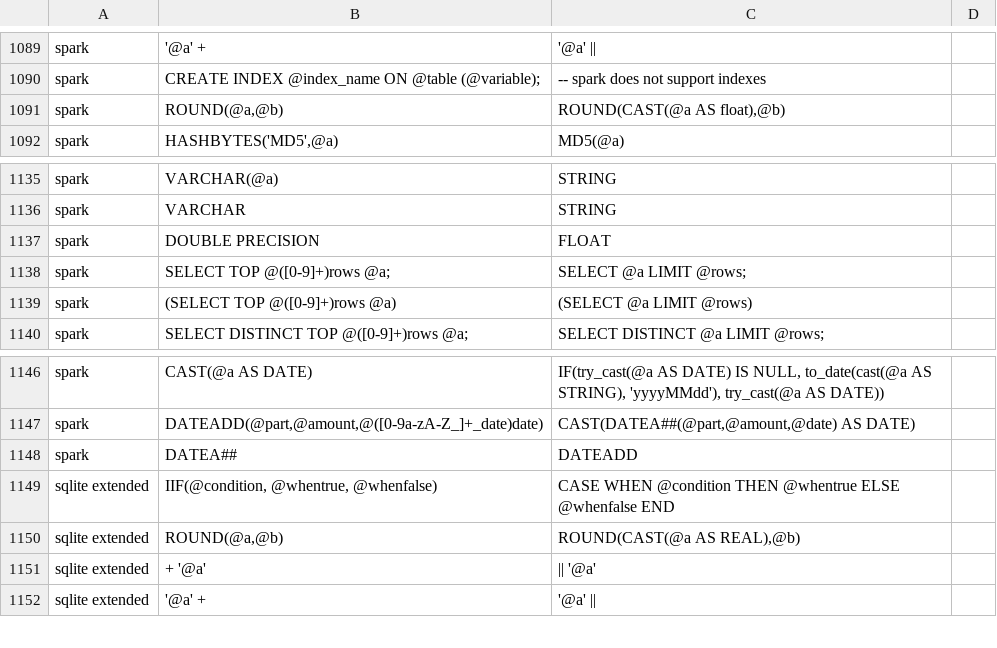
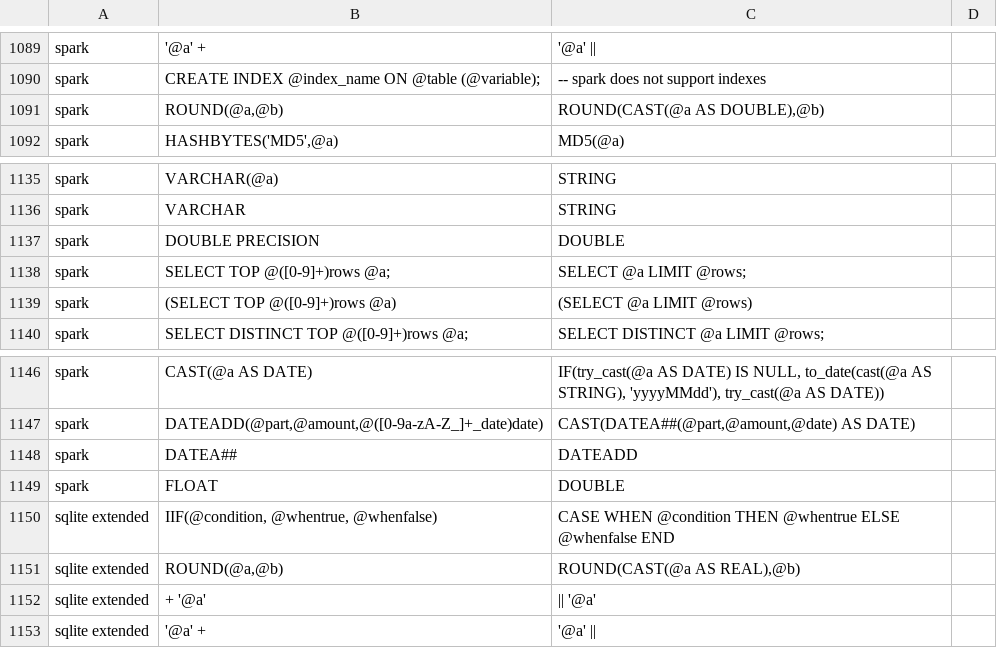
Before and after one commit to cran/SqlRender, a CSV file: inst/csv/replacementPatterns.csv, drawn as a sheet; only a part is shown, gaps mark what is left out.

```diff
--- a/inst/csv/replacementPatterns.csv
+++ b/inst/csv/replacementPatterns.csv
@@ -1090,3 +1090,3 @@ spark,'@a' +,'@a' ||
 spark,CREATE INDEX @index_name ON @table (@variable);,-- spark does not support indexes
-spark,"ROUND(@a,@b)","ROUND(CAST(@a AS float),@b)"
+spark,"ROUND(@a,@b)","ROUND(CAST(@a AS DOUBLE),@b)"
 spark,"HASHBYTES('MD5',@a)","MD5(@a)"
@@ -1136,3 +1136,3 @@ spark,VARCHAR(@a),STRING
 spark,VARCHAR,STRING
-spark,DOUBLE PRECISION,FLOAT
+spark,DOUBLE PRECISION,DOUBLE
 spark,SELECT TOP @([0-9]+)rows @a;,SELECT @a LIMIT @rows;
@@ -1148,2 +1148,3 @@ spark,"DATEADD(@part,@amount,@([0-9a-zA-Z_]+_date)date)","CAST(DATEA##(@part,@am
 spark,DATEA##,DATEADD
+spark,FLOAT,DOUBLE
 sqlite extended,"IIF(@condition, @whentrue, @whenfalse)","CASE WHEN @condition THEN @whentrue ELSE @whenfalse END"
```
Also changed, not shown: 5 other files.
